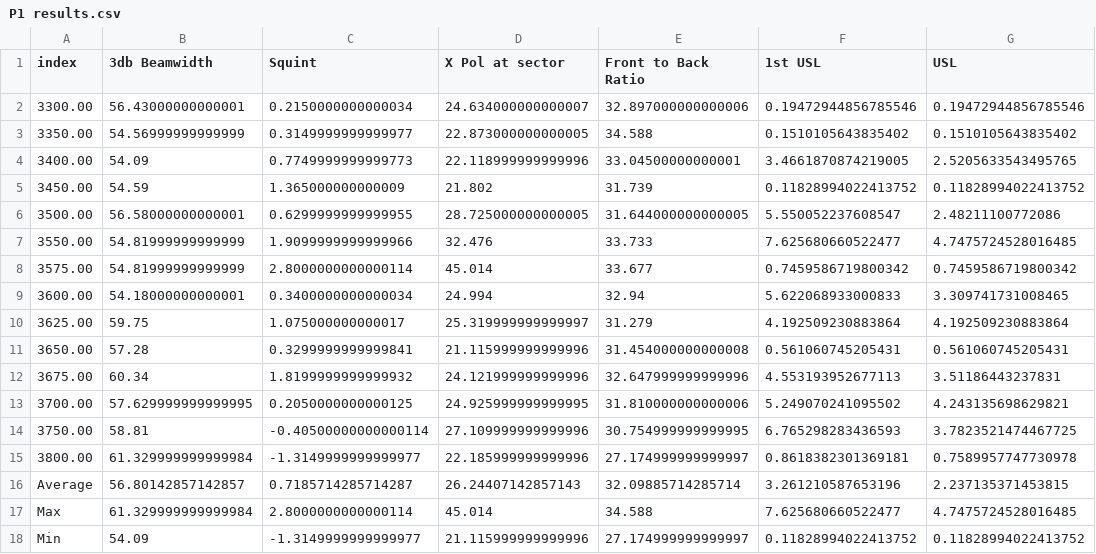
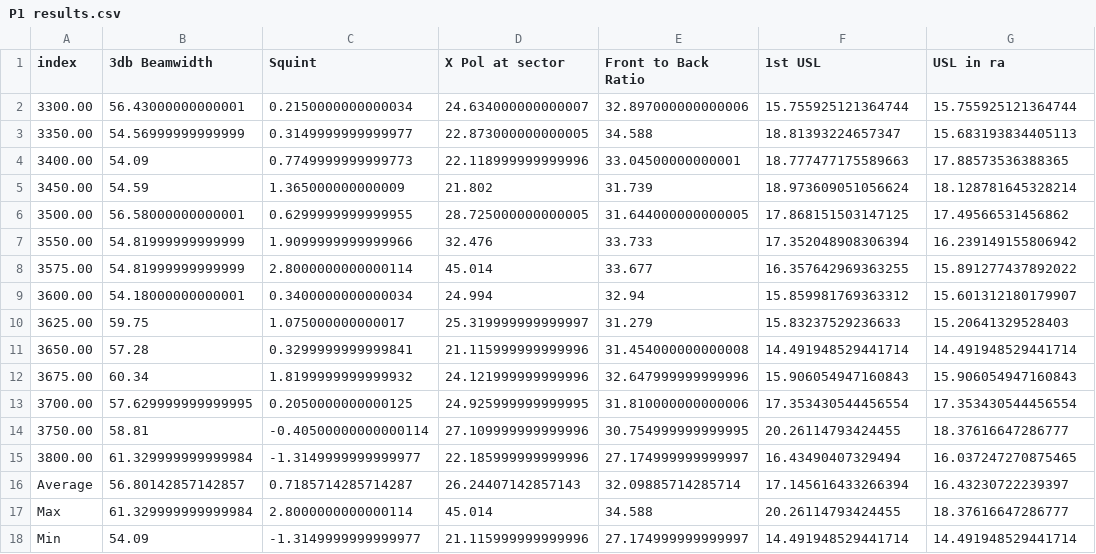
Before and after one commit to wkeu/antenna_data_processing_system, a CSV file: P1 results.csv, drawn as a sheet.

```diff
--- a/P1 results.csv
+++ b/P1 results.csv
@@ -1,18 +1,18 @@
-index,3db Beamwidth,Squint,X Pol at sector,Front to Back Ratio,1st USL,USL
-3300.00,56.43000000000001,0.2150000000000034,24.634000000000007,32.897000000000006,0.19472944856785546,0.19472944856785546
-3350.00,54.56999999999999,0.3149999999999977,22.873000000000005,34.588,0.1510105643835402,0.1510105643835402
-3400.00,54.09,0.7749999999999773,22.118999999999996,33.04500000000001,3.4661870874219005,2.5205633543495765
-3450.00,54.59,1.365000000000009,21.802,31.739,0.11828994022413752,0.11828994022413752
-3500.00,56.58000000000001,0.6299999999999955,28.725000000000005,31.644000000000005,5.550052237608547,2.48211100772086
-3550.00,54.81999999999999,1.9099999999999966,32.476,33.733,7.625680660522477,4.7475724528016485
-3575.00,54.81999999999999,2.8000000000000114,45.014,33.677,0.7459586719800342,0.7459586719800342
-3600.00,54.18000000000001,0.3400000000000034,24.994,32.94,5.622068933000833,3.309741731008465
-3625.00,59.75,1.075000000000017,25.319999999999997,31.279,4.192509230883864,4.192509230883864
-3650.00,57.28,0.3299999999999841,21.115999999999996,31.454000000000008,0.561060745205431,0.561060745205431
-3675.00,60.34,1.8199999999999932,24.121999999999996,32.647999999999996,4.553193952677113,3.51186443237831
-3700.00,57.629999999999995,0.2050000000000125,24.925999999999995,31.810000000000006,5.249070241095502,4.243135698629821
-3750.00,58.81,-0.40500000000000114,27.109999999999996,30.754999999999995,6.765298283436593,3.7823521474467725
-3800.00,61.329999999999984,-1.3149999999999977,22.185999999999996,27.174999999999997,0.8618382301369181,0.7589957747730978
-Average,56.80142857142857,0.7185714285714287,26.24407142857143,32.09885714285714,3.261210587653196,2.237135371453815
-Max,61.329999999999984,2.8000000000000114,45.014,34.588,7.625680660522477,4.7475724528016485
-Min,54.09,-1.3149999999999977,21.115999999999996,27.174999999999997,0.11828994022413752,0.11828994022413752
+index,3db Beamwidth,Squint,X Pol at sector,Front to Back Ratio,1st USL,USL in ra
+3300.00,56.43000000000001,0.2150000000000034,24.634000000000007,32.897000000000006,15.755925121364744,15.755925121364744
+3350.00,54.56999999999999,0.3149999999999977,22.873000000000005,34.588,18.81393224657347,15.683193834405113
+3400.00,54.09,0.7749999999999773,22.118999999999996,33.04500000000001,18.777477175589663,17.88573536388365
+3450.00,54.59,1.365000000000009,21.802,31.739,18.973609051056624,18.128781645328214
+3500.00,56.58000000000001,0.6299999999999955,28.725000000000005,31.644000000000005,17.868151503147125,17.49566531456862
+3550.00,54.81999999999999,1.9099999999999966,32.476,33.733,17.352048908306394,16.239149155806942
+3575.00,54.81999999999999,2.8000000000000114,45.014,33.677,16.357642969363255,15.891277437892022
+3600.00,54.18000000000001,0.3400000000000034,24.994,32.94,15.859981769363312,15.601312180179907
+3625.00,59.75,1.075000000000017,25.319999999999997,31.279,15.83237529236633,15.20641329528403
+3650.00,57.28,0.3299999999999841,21.115999999999996,31.454000000000008,14.491948529441714,14.491948529441714
+3675.00,60.34,1.8199999999999932,24.121999999999996,32.647999999999996,15.906054947160843,15.906054947160843
+3700.00,57.629999999999995,0.2050000000000125,24.925999999999995,31.810000000000006,17.353430544456554,17.353430544456554
+3750.00,58.81,-0.40500000000000114,27.109999999999996,30.754999999999995,20.26114793424455,18.37616647286777
+3800.00,61.329999999999984,-1.3149999999999977,22.185999999999996,27.174999999999997,16.43490407329494,16.037247270875465
+Average,56.80142857142857,0.7185714285714287,26.24407142857143,32.09885714285714,17.145616433266394,16.43230722239397
+Max,61.329999999999984,2.8000000000000114,45.014,34.588,20.26114793424455,18.37616647286777
+Min,54.09,-1.3149999999999977,21.115999999999996,27.174999999999997,14.491948529441714,14.491948529441714
```
Also changed, not shown: 9 other files.
